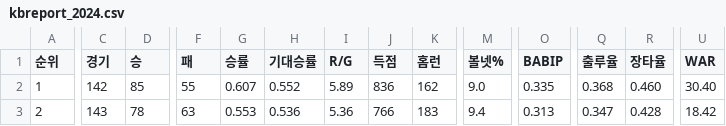
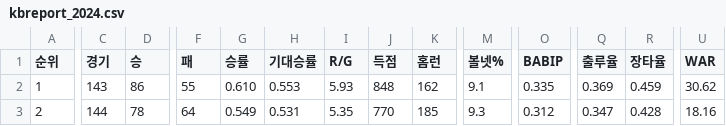
Before and after one commit to syeon8344/betnet_python, a CSV file: src/crawl_csv/kbreport/kbreport_2024.csv, drawn as a sheet; only a part is shown, gaps mark what is left out; the diff covers the shown part only; the diff names each change by its address in the sheet, - before the commit and + after, or states it on an @@ line.

```diff
--- a/src/crawl_csv/kbreport/kbreport_2024.csv
+++ b/src/crawl_csv/kbreport/kbreport_2024.csv
-C2 (경기): 142
+C2 (경기): 143
-D2 (승): 85
+D2 (승): 86
-G2 (승률): 0.607
+G2 (승률): 0.610
-H2 (기대승률): 0.552
+H2 (기대승률): 0.553
-I2 (R/G): 5.89
+I2 (R/G): 5.93
-J2 (득점): 836
+J2 (득점): 848
-M2 (볼넷%): 9.0
+M2 (볼넷%): 9.1
-Q2 (출루율): 0.368
+Q2 (출루율): 0.369
-R2 (장타율): 0.460
+R2 (장타율): 0.459
-U2 (WAR): 30.40
+U2 (WAR): 30.62
-C3 (경기): 143
+C3 (경기): 144
-F3 (패): 63
+F3 (패): 64
-G3 (승률): 0.553
+G3 (승률): 0.549
-H3 (기대승률): 0.536
+H3 (기대승률): 0.531
-I3 (R/G): 5.36
+I3 (R/G): 5.35
-J3 (득점): 766
+J3 (득점): 770
-K3 (홈런): 183
+K3 (홈런): 185
-M3 (볼넷%): 9.4
+M3 (볼넷%): 9.3
-O3 (BABIP): 0.313
+O3 (BABIP): 0.312
-U3 (WAR): 18.42
+U3 (WAR): 18.16
```
Also changed, not shown: 100 edited cells elsewhere in this file, src/crawl_csv/hitter/팀기록_타자_2024.csv, src/crawl_csv/monthly_schedule/월간경기일정_202409.csv, 8 other files.
